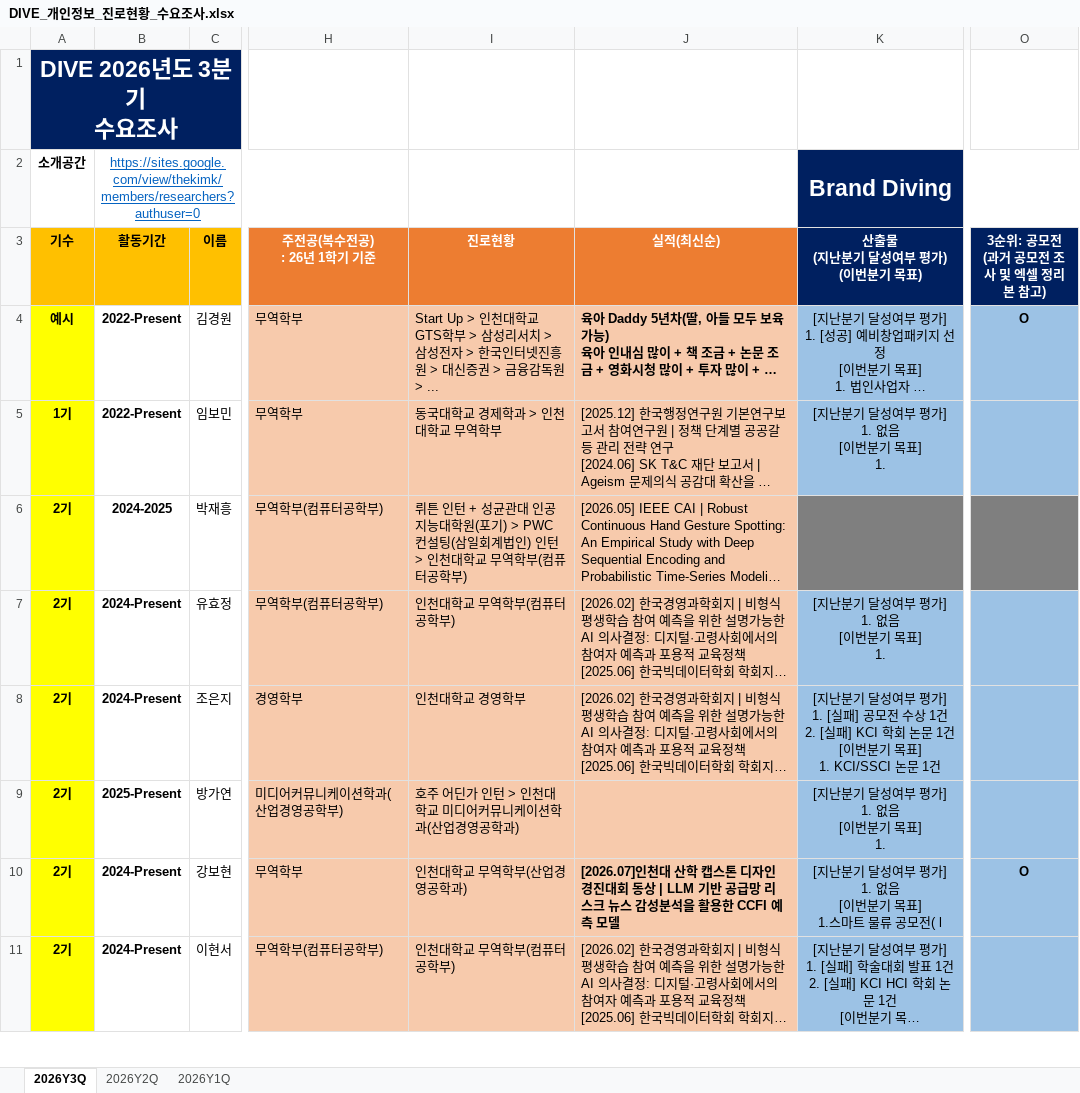
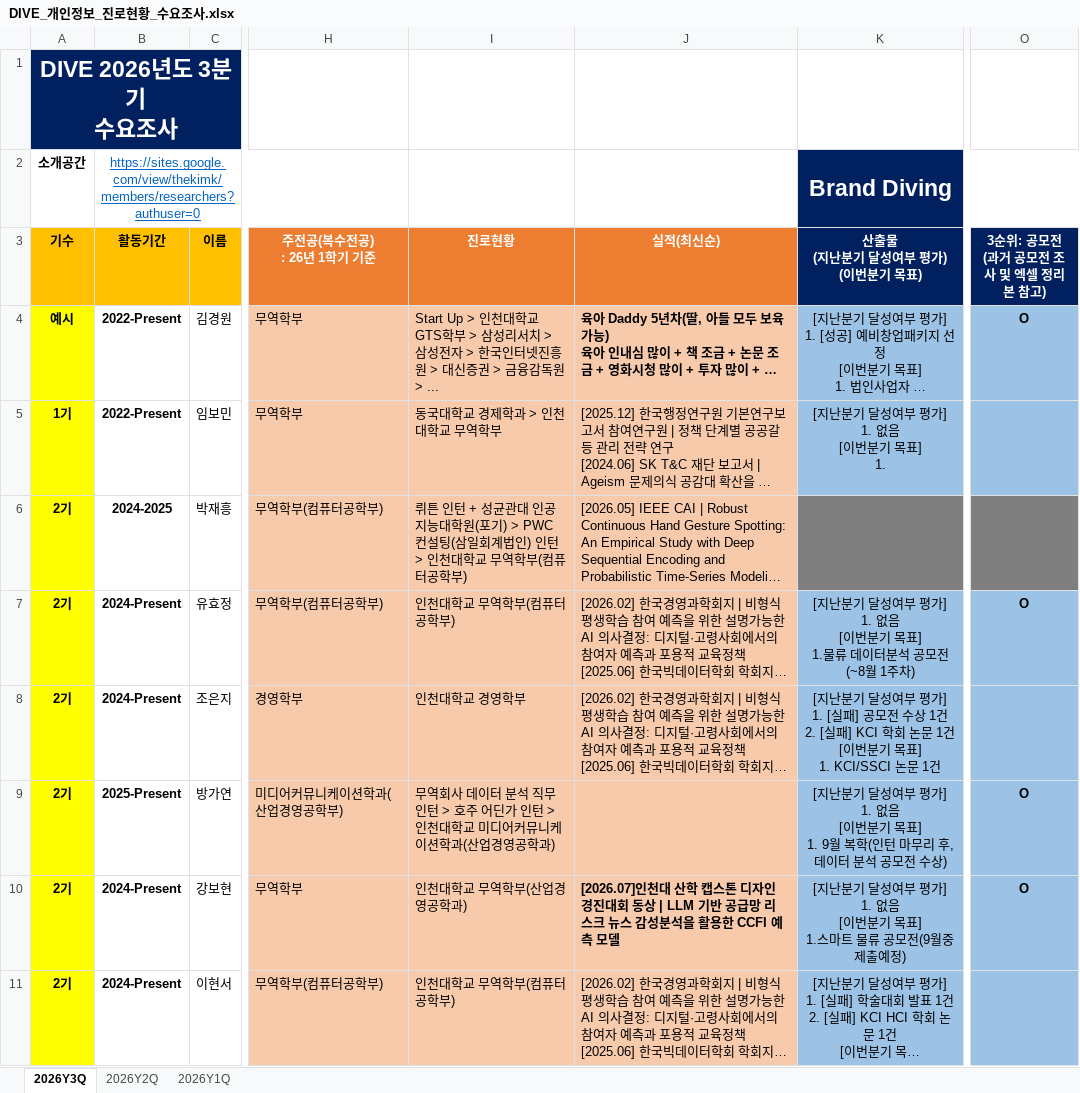
Before and after one commit to thekimk/DIVE-Research, an Excel workbook: [Document]/소개운영자료/DIVE_개인정보_진로현황_수요조사.xlsx, sheet 2026Y3Q, drawn as a sheet; only a part is shown, gaps mark what is left out; long unchanged cells end in …; values as stored, in another font and other column widths than the file's, no borders; charts and pictures not drawn; ↵ is a line break in a cell; the diff covers the shown part only; the diff names each change by its address in the sheet, - before the commit and + after, or states it on an @@ line.

Commit message:
no message

```diff
--- a/[Document]/소개운영자료/DIVE_개인정보_진로현황_수요조사.xlsx (sheet 2026Y3Q)
+++ b/[Document]/소개운영자료/DIVE_개인정보_진로현황_수요조사.xlsx (sheet 2026Y3Q)
-K7 (산출물 (지난분기 달성여부 평가) (이번분기 목표)): [지난분기 달성여부 평가] ↵ 1. 없음 ↵ [이번분기 목표] ↵ 1.
+K7 (산출물 (지난분기 달성여부 평가) (이번분기 목표)): [지난분기 달성여부 평가] ↵ 1. 없음 ↵ [이번분기 목표] ↵ 1.물류 데이터분석 공모전 (~8월 1주차)
-O7 (3순위: 공모전 (과거 공모전 조사 및 엑셀 정리본 참고)): (empty)
+O7 (3순위: 공모전 (과거 공모전 조사 및 엑셀 정리본 참고)): O
-I9 (진로현황): 호주 어…
+I9 (진로현황): 무역회사 데이터 분석 직무 인턴 > 호주 어…
-K9 (산출물 (지난분기 달성여부 평가) (이번분기 목표)): …목표] ↵ 1.
+K9 (산출물 (지난분기 달성여부 평가) (이번분기 목표)): …목표] ↵ 1. 9월 복학(인턴 마무리 후, 데이터 분석 공모전 수상)
-O9 (3순위: 공모전 (과거 공모전 조사 및 엑셀 정리본 참고)): (empty)
+O9 (3순위: 공모전 (과거 공모전 조사 및 엑셀 정리본 참고)): O
-K10 (산출물 (지난분기 달성여부 평가) (이번분기 목표)): …공모전( l
+K10 (산출물 (지난분기 달성여부 평가) (이번분기 목표)): …공모전(9월중 제출예정)
```
Also changed, not shown: 10 edited cells and cell formats elsewhere in this sheet, charts or pictures.
